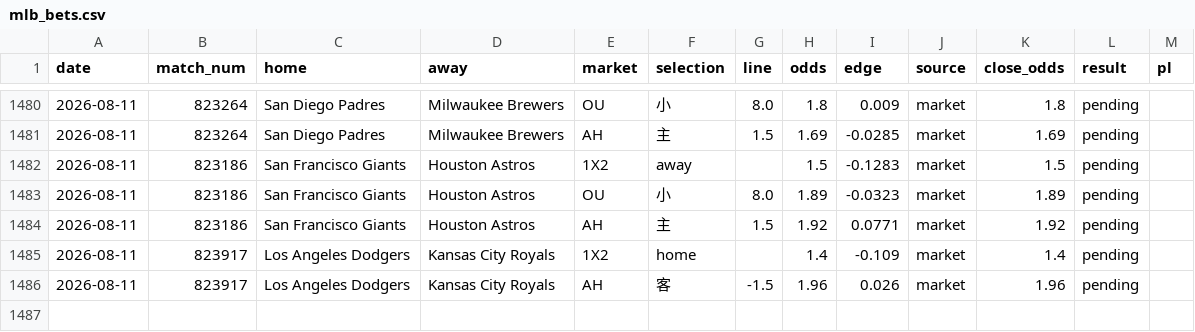
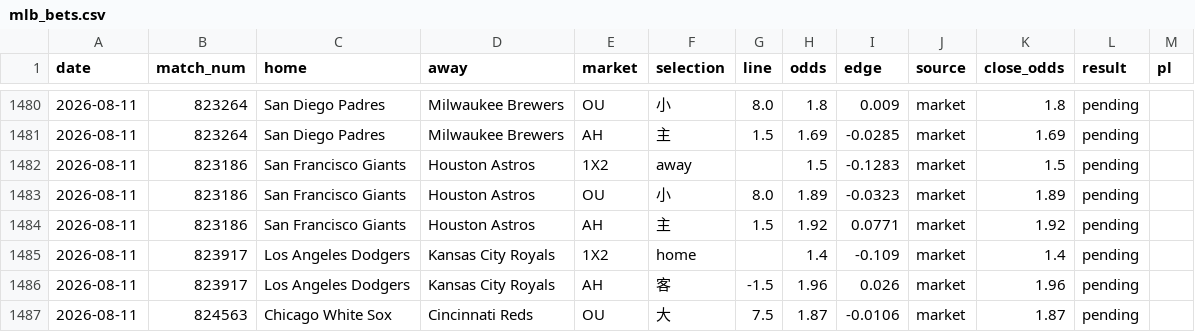
Before and after one commit to c49037027-svg/football, a CSV file: data/mlb_bets.csv, drawn as a sheet; only a part is shown, gaps mark what is left out.

```diff
--- a/data/mlb_bets.csv
+++ b/data/mlb_bets.csv
@@ -1486 +1486,2 @@ date,match_num,home,away,market,selection,line,odds,edge,source,close_odds,resul
 2026-08-11,823917,Los Angeles Dodgers,Kansas City Royals,AH,客,-1.5,1.96,0.026,market,1.96,pending,
+2026-08-11,824563,Chicago White Sox,Cincinnati Reds,OU,大,7.5,1.87,-0.0106,market,1.87,pending,
```
Also changed, not shown: data/mlb_model_bets.csv, 1 other file.
